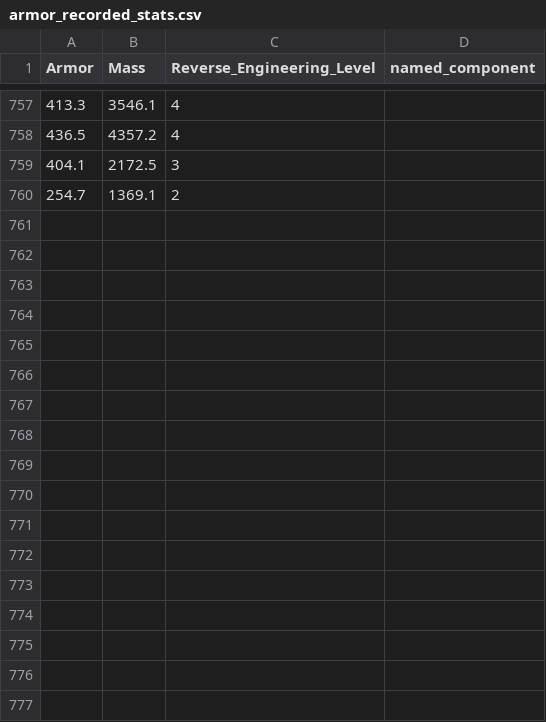
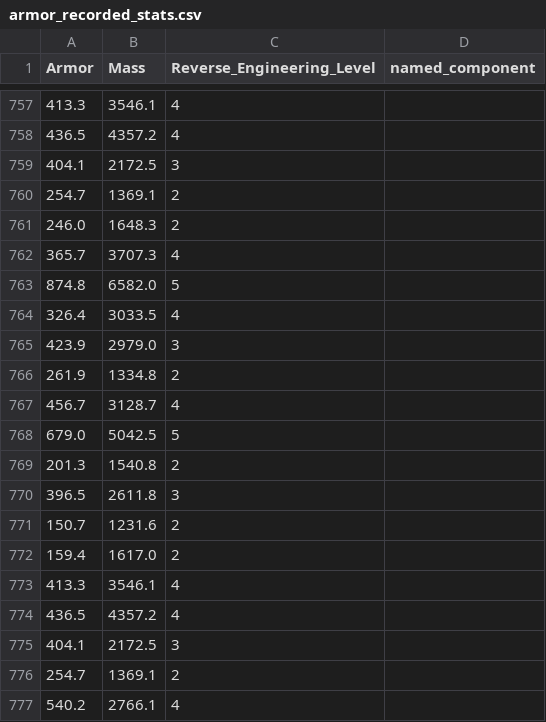
Before and after one commit to jonrosebud/swg_code, a CSV file: STC/armor_recorded_stats.csv, drawn as a sheet; only a part is shown, gaps mark what is left out; the diff names each change by its address in the sheet, - before the commit and + after, or states it on an @@ line.

```diff
--- a/STC/armor_recorded_stats.csv
+++ b/STC/armor_recorded_stats.csv
+row 761: 246.0 | 1648.3 | 2
+row 762: 365.7 | 3707.3 | 4
+row 763: 874.8 | 6582.0 | 5
+row 764: 326.4 | 3033.5 | 4
+row 765: 423.9 | 2979.0 | 3
+row 766: 261.9 | 1334.8 | 2
+row 767: 456.7 | 3128.7 | 4
+row 768: 679.0 | 5042.5 | 5
+row 769: 201.3 | 1540.8 | 2
+row 770: 396.5 | 2611.8 | 3
+row 771: 150.7 | 1231.6 | 2
+row 772: 159.4 | 1617.0 | 2
+row 773: 413.3 | 3546.1 | 4
+row 774: 436.5 | 4357.2 | 4
+row 775: 404.1 | 2172.5 | 3
+row 776: 254.7 | 1369.1 | 2
+row 777: 540.2 | 2766.1 | 4
```
Also changed, not shown: STC/capacitor_recorded_stats.csv, STC/engine_recorded_stats.csv, 5 other files.
